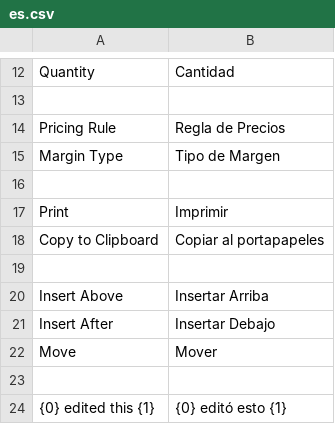
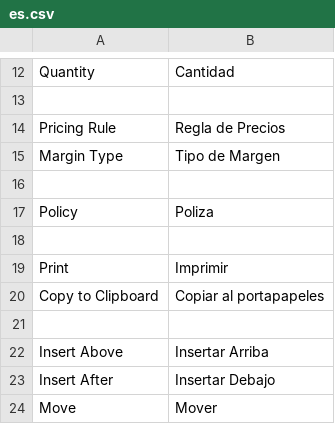
Before and after one commit to JeansReal/grupo_express_it, a CSV file: grupo_express_it/translations/es.csv, drawn as a sheet; only a part is shown, gaps mark what is left out; the shorter side is filled out with more unchanged rows.

Commit message:
More Translations, Patches and overrall

```diff
--- a/grupo_express_it/translations/es.csv
+++ b/grupo_express_it/translations/es.csv
@@ -16,2 +16,4 @@ Margin Type,Tipo de Margen
 
+Policy,Poliza
+
 Print,Imprimir
```
Also changed, not shown: 4 other files.
